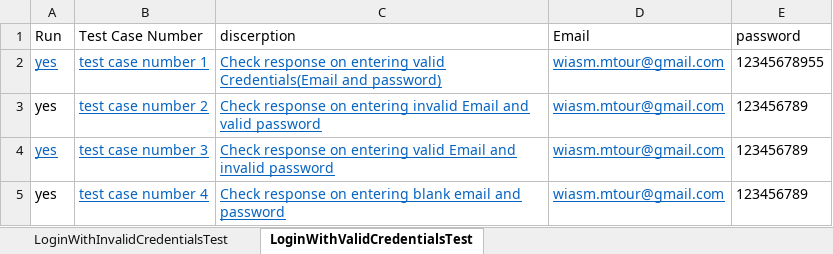
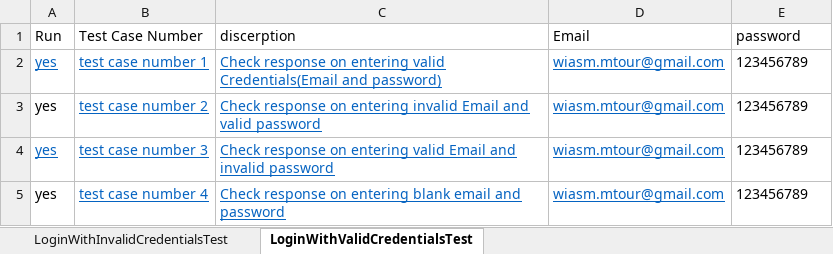
Before and after one commit to wesam-mtour/selenium, an Excel workbook: files/conduittests/login/LoginTest.xlsx, sheet LoginWithValidCredentialsTest, drawn as a sheet; values as stored, in another font and other column widths than the file's, no borders; the diff names each change by its address in the sheet, - before the commit and + after, or states it on an @@ line.

```diff
--- a/files/conduittests/login/LoginTest.xlsx (sheet LoginWithValidCredentialsTest)
+++ b/files/conduittests/login/LoginTest.xlsx (sheet LoginWithValidCredentialsTest)
-E2 (password): 12345678955
+E2 (password): 123456789
```
Also changed, not shown: sheet LoginWithInvalidCredentialsTest, files/conduittests/settings/ChangePasswordTest.xlsx, 39 other files.
